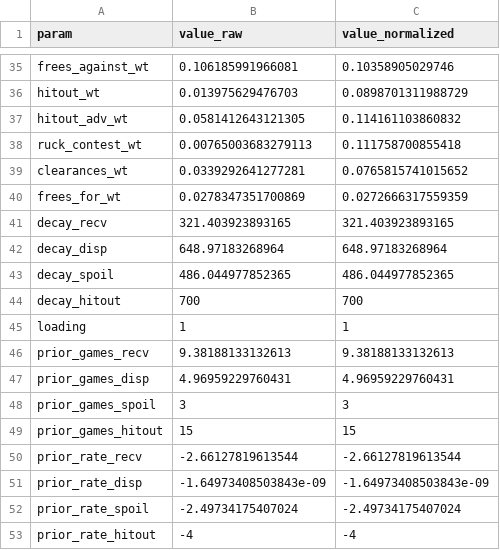
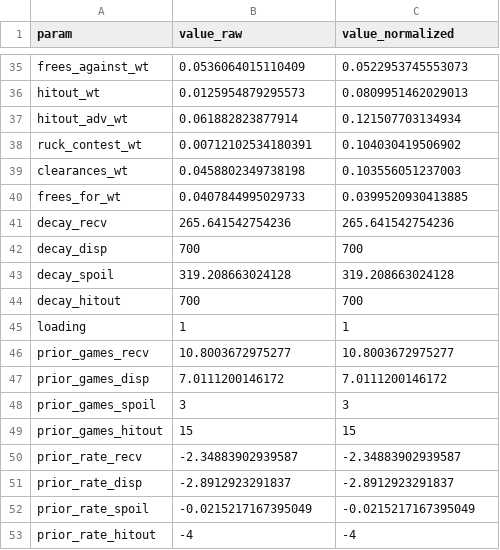
Before and after one commit to peteowen1/torp, a CSV file: data-raw/03-ratings/optimized_torp_params.csv, drawn as a sheet; only a part is shown, gaps mark what is left out; the diff covers the shown part only.

```diff
--- a/data-raw/03-ratings/optimized_torp_params.csv
+++ b/data-raw/03-ratings/optimized_torp_params.csv
@@ -35,19 +35,19 @@
-"frees_against_wt",0.106185991966081,0.10358905029746
-"hitout_wt",0.013975629476703,0.0898701311988729
-"hitout_adv_wt",0.0581412643121305,0.114161103860832
-"ruck_contest_wt",0.00765003683279113,0.111758700855418
-"clearances_wt",0.0339292641277281,0.0765815741015652
-"frees_for_wt",0.0278347351700869,0.0272666317559359
-"decay_recv",321.403923893165,321.403923893165
-"decay_disp",648.97183268964,648.97183268964
-"decay_spoil",486.044977852365,486.044977852365
+"frees_against_wt",0.0536064015110409,0.0522953745553073
+"hitout_wt",0.0125954879295573,0.0809951462029013
+"hitout_adv_wt",0.061882823877914,0.121507703134934
+"ruck_contest_wt",0.00712102534180391,0.104030419506902
+"clearances_wt",0.0458802349738198,0.103556051237003
+"frees_for_wt",0.0407844995029733,0.0399520930413885
+"decay_recv",265.641542754236,265.641542754236
+"decay_disp",700,700
+"decay_spoil",319.208663024128,319.208663024128
 "decay_hitout",700,700
 "loading",1,1
-"prior_games_recv",9.38188133132613,9.38188133132613
-"prior_games_disp",4.96959229760431,4.96959229760431
+"prior_games_recv",10.8003672975277,10.8003672975277
+"prior_games_disp",7.0111200146172,7.0111200146172
 "prior_games_spoil",3,3
 "prior_games_hitout",15,15
-"prior_rate_recv",-2.66127819613544,-2.66127819613544
-"prior_rate_disp",-1.64973408503843e-09,-1.64973408503843e-09
-"prior_rate_spoil",-2.49734175407024,-2.49734175407024
+"prior_rate_recv",-2.34883902939587,-2.34883902939587
+"prior_rate_disp",-2.8912923291837,-2.8912923291837
+"prior_rate_spoil",-0.0215217167395049,-0.0215217167395049
 "prior_rate_hitout",-4,-4
```
Also changed, not shown: 64 edited cells elsewhere in this file, 2 other files.
